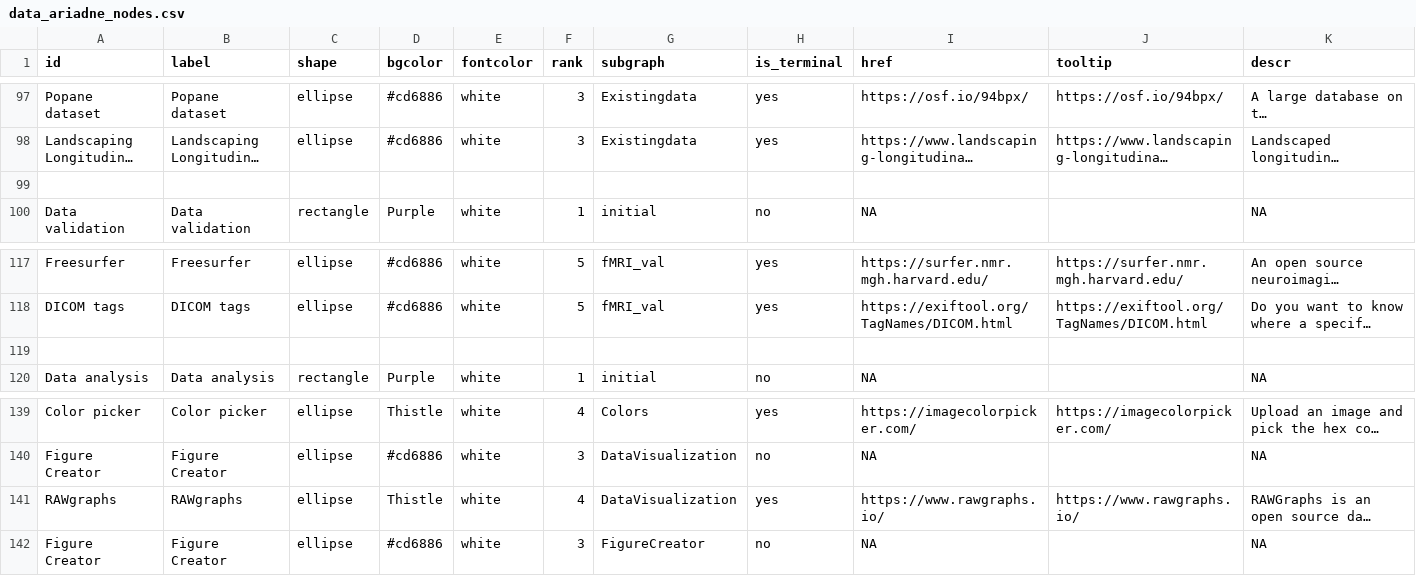
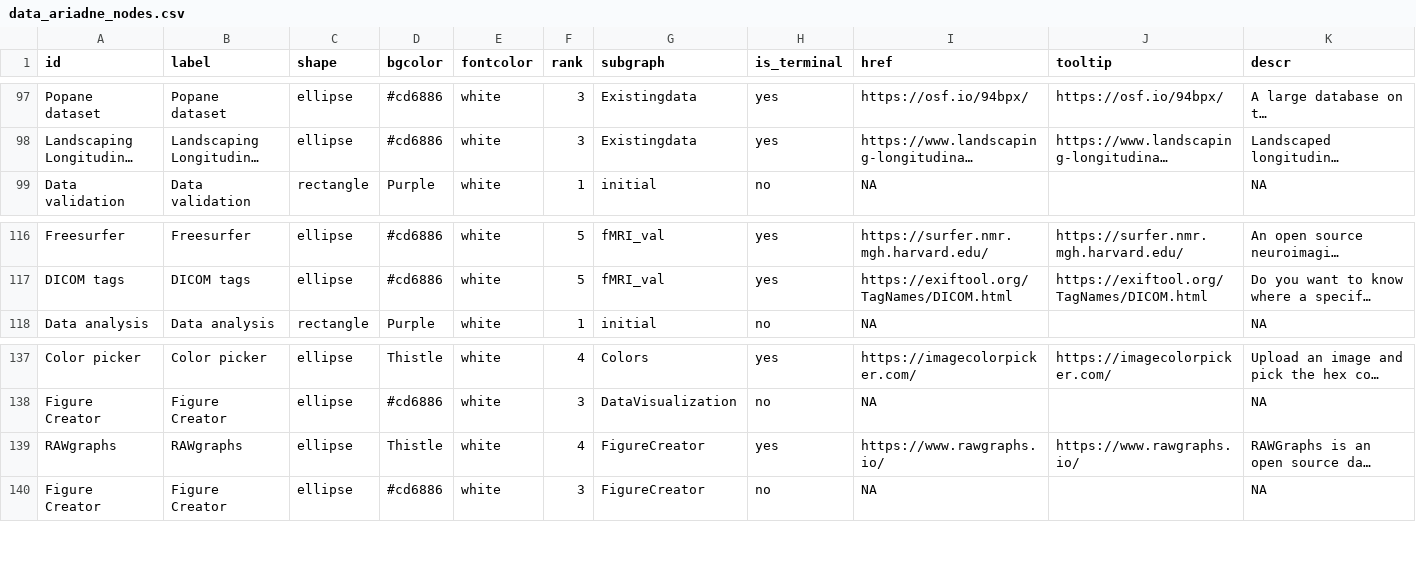
Before and after one commit to IGOR-bioDGPs/ARIADNE, a CSV file: testbook/data/data_ariadne_nodes.csv, drawn as a sheet; only a part is shown, gaps mark what is left out; long unchanged cells end in …; removed rows and columns are numbered as before the commit, all else as after; the diff names each change by its address in the sheet, - before the commit and + after, or states it on an @@ line.

Commit message:
Update data_ariadne_nodes.csv

```diff
--- a/testbook/data/data_ariadne_nodes.csv
+++ b/testbook/data/data_ariadne_nodes.csv
-row 99: (empty)
-row 119: (empty)
-G139 (subgraph): DataVisualization
+G139 (subgraph): FigureCreator
```
